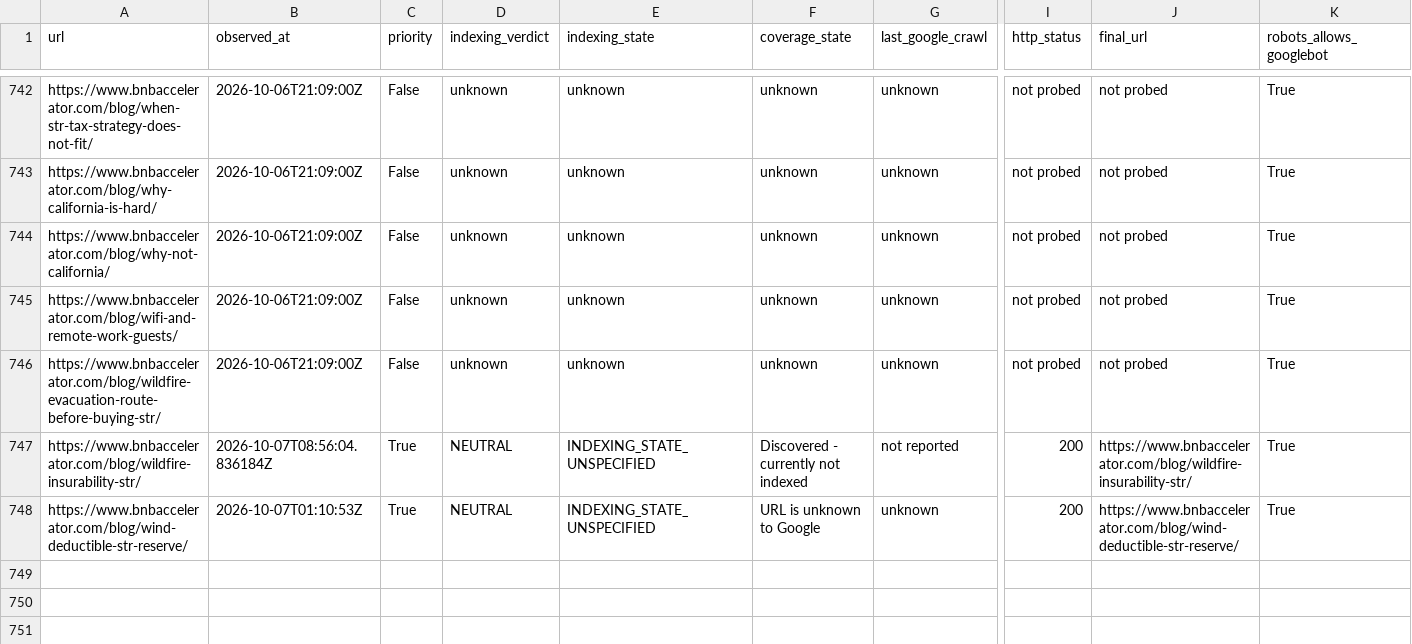
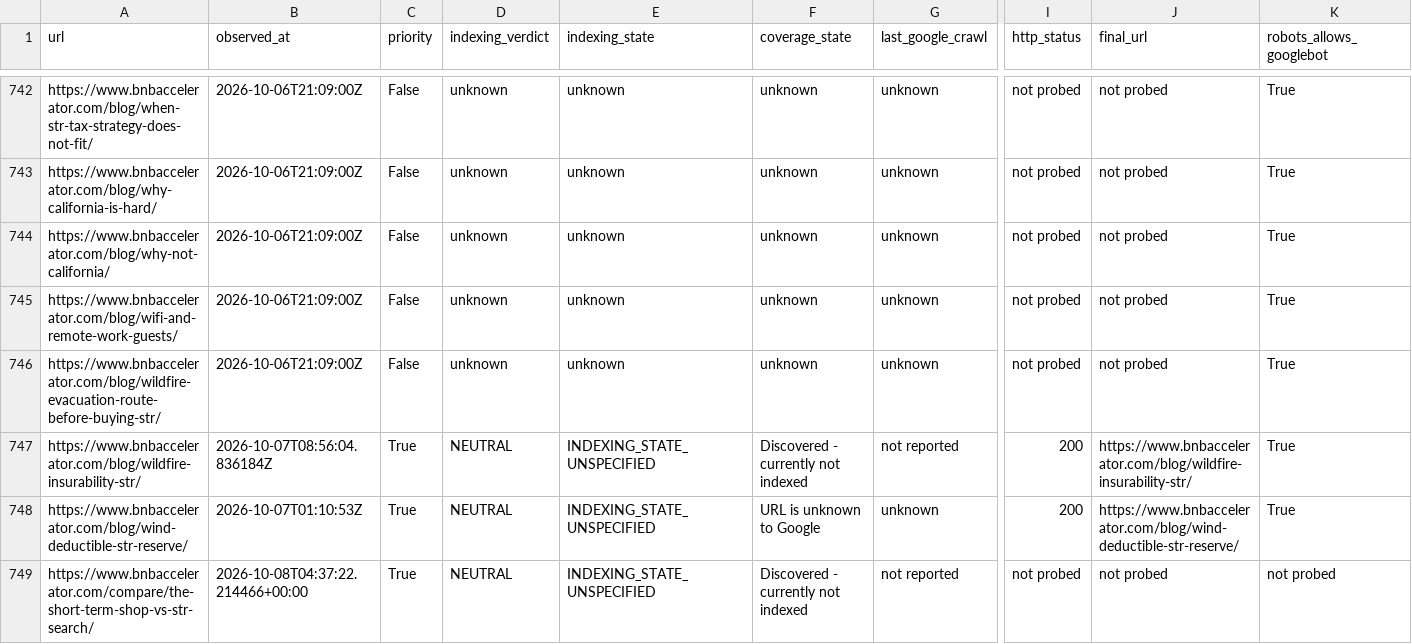
Before and after one commit to drconnorrobertson/bnb-accelerator-site, a CSV file: _gen/blog-indexing-inventory.csv, drawn as a sheet; only a part is shown, gaps mark what is left out; rows hold the shown columns only; the diff names each change by its address in the sheet, - before the commit and + after, or states it on an @@ line.

Commit message:
Record first actual Shop versus Search comparison inspection

```diff
--- a/_gen/blog-indexing-inventory.csv
+++ b/_gen/blog-indexing-inventory.csv
+row 749: https://www.bnbaccelerator.com/compare/the-short-term-shop-vs-str-search/ | 2026-10-08T04:37:22.214466+00:00 | True | NEUTRAL | INDEXING_STATE_UNSPECIFIED | Discovered - currently not indexed | not reported | not probed | not probed | not probed
```
Also changed, not shown: 2 other files.
